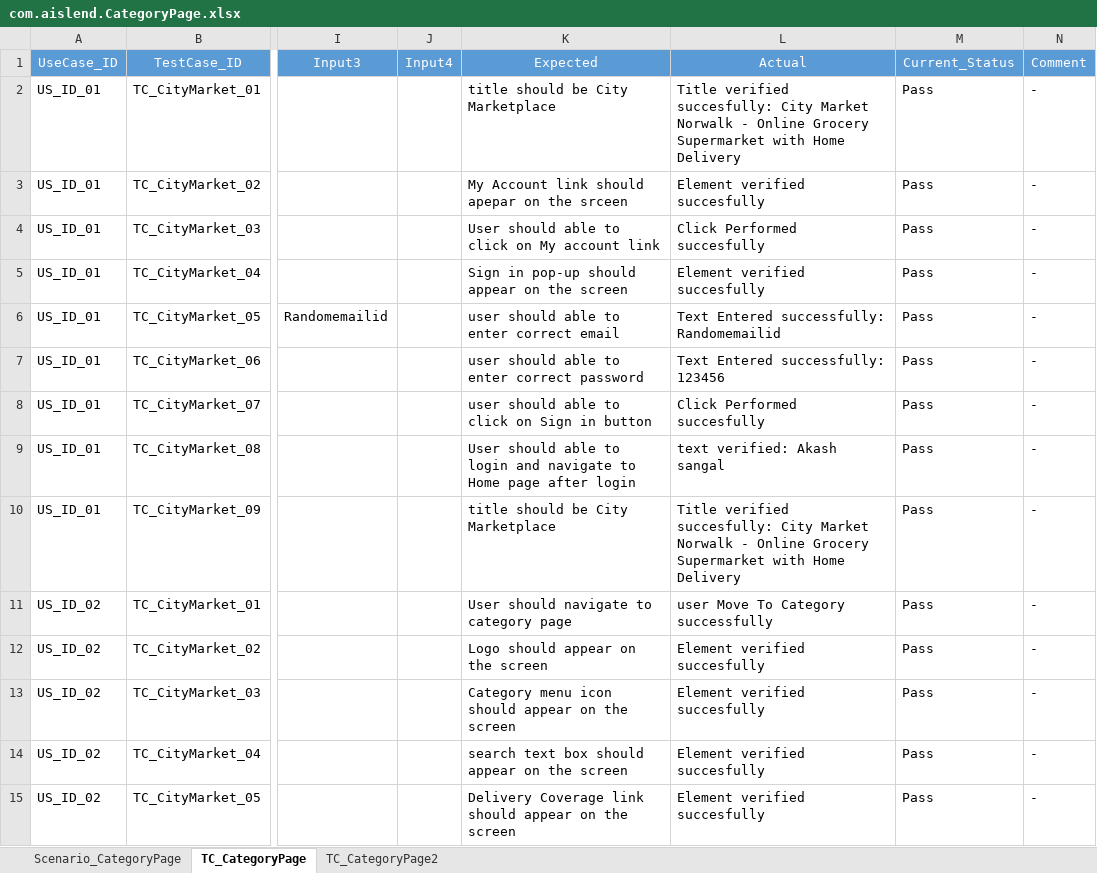
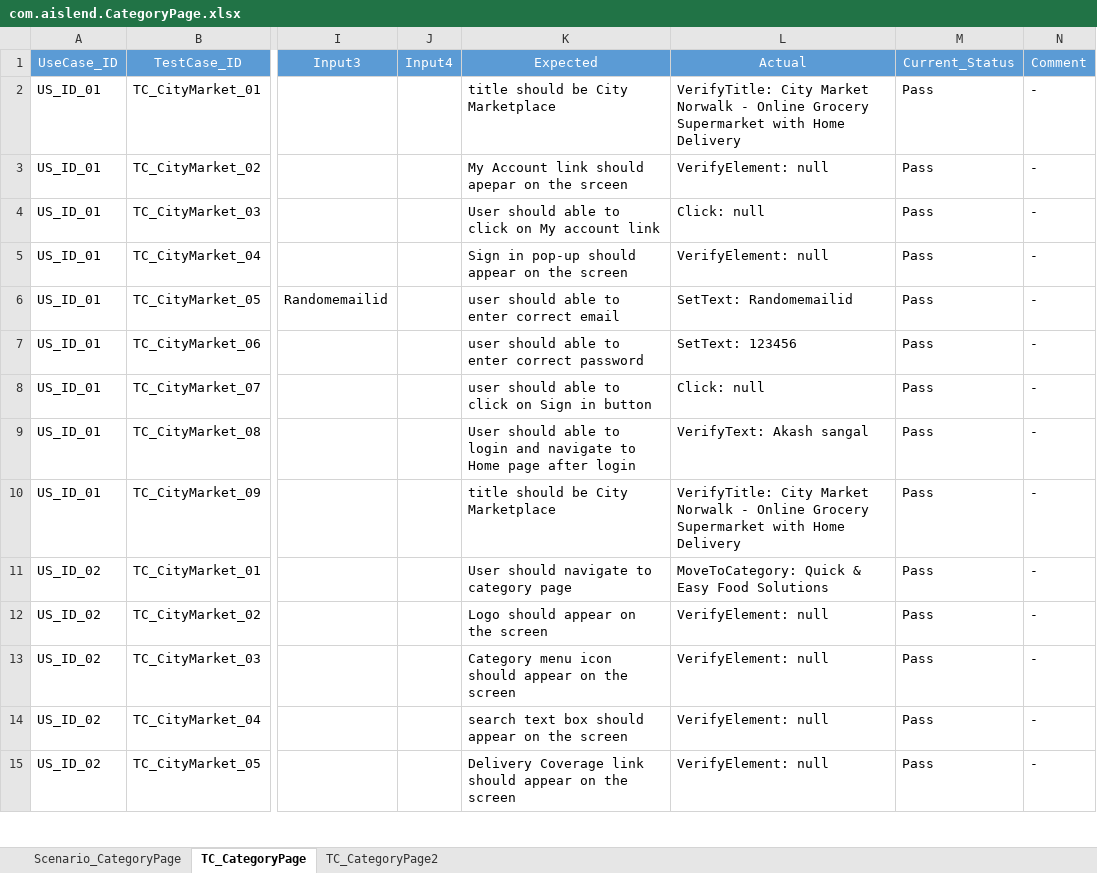
Before and after one commit to asangal1989/Aislend, an Excel workbook: lib_testcase/com.aislend.CategoryPage.xlsx, sheet TC_CategoryPage, drawn as a sheet; only a part is shown, gaps mark what is left out; values as stored, in another font and other column widths than the file's, no borders; the diff covers the shown part only; the diff names each change by its address in the sheet, - before the commit and + after, or states it on an @@ line.

```diff
--- a/lib_testcase/com.aislend.CategoryPage.xlsx (sheet TC_CategoryPage)
+++ b/lib_testcase/com.aislend.CategoryPage.xlsx (sheet TC_CategoryPage)
-L2: Title verified succesfully: City Market…
+L2: VerifyTitle: City Market…
-L3: Element verified succesfully
+L3: VerifyElement: null
-L4: Click Performed succesfully
+L4: Click: null
-L5: Element verified succesfully
+L5: VerifyElement: null
-L6: Text Entered successfully: Randomemailid
+L6: SetText: Randomemailid
-L7: Text Entered successfully: 123456
+L7: SetText: 123456
-L8: Click Performed succesfully
+L8: Click: null
-L9: text verified: Akash sangal
+L9: VerifyText: Akash sangal
-L10: Title verified succesfully: City Market…
+L10: VerifyTitle: City Market…
-L11: user Move To Category successfully
+L11: MoveToCategory: Quick & Easy Food Solutions
-L12:L15: Element verified succesfully
+L12:L15: VerifyElement: null
```
Also changed, not shown: 54 edited cells elsewhere in this sheet, lib_testcase/com.aislend.Checkout.xlsx, lib_testcase/com.aislend.HomePage.xlsx, 55 other files.
